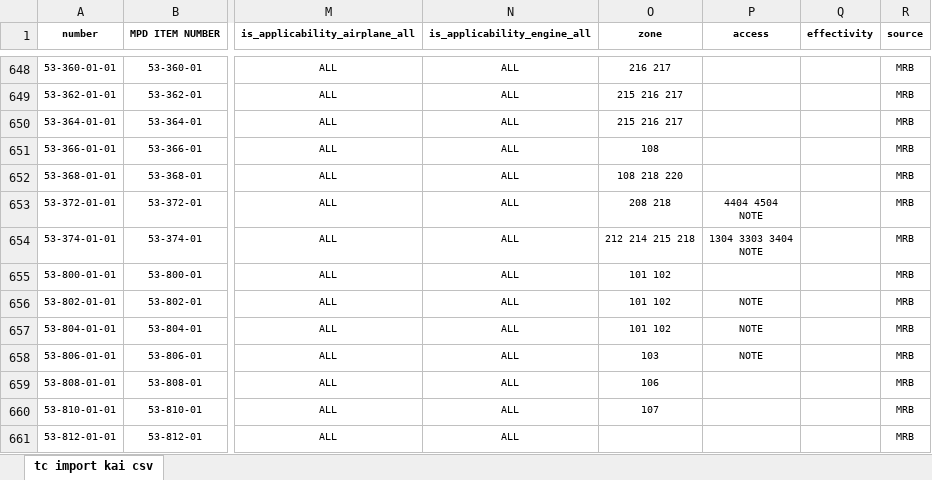
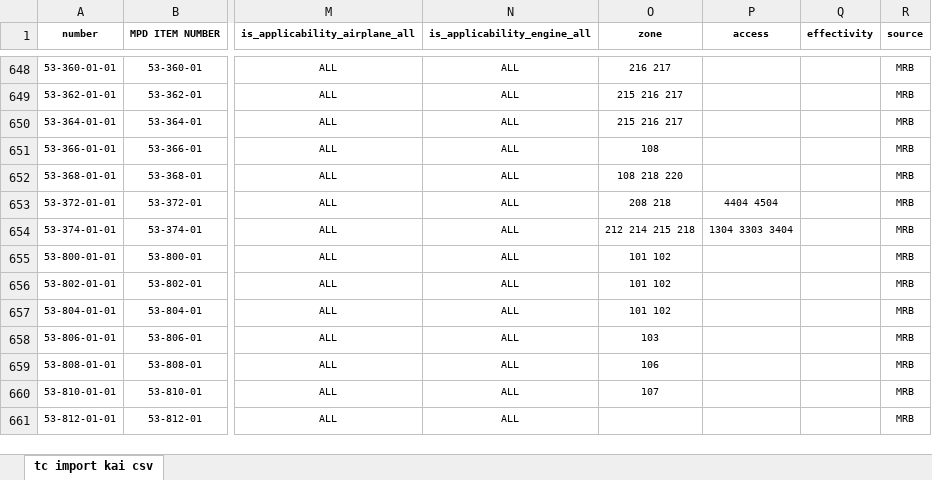
Before and after one commit to rkukuh/MeMFIS, an Excel workbook: storage/app/import/taskcards-boeing-737.xlsx, sheet tc import kai csv, drawn as a sheet; only a part is shown, gaps mark what is left out; values as stored, in another font and other column widths than the file's, no borders; ↵ is a line break in a cell; the diff covers the shown part only; the diff names each change by its address in the sheet, - before the commit and + after, or states it on an @@ line.

```diff
--- a/storage/app/import/taskcards-boeing-737.xlsx (sheet tc import kai csv)
+++ b/storage/app/import/taskcards-boeing-737.xlsx (sheet tc import kai csv)
-P653 (access): 4404 4504 ↵ NOTE
+P653 (access): 4404 4504
-P654 (access): 1304 3303 3404 ↵ NOTE
+P654 (access): 1304 3303 3404
-P656:P658 (access): NOTE
+P656:P658 (access): (empty)
```
Also changed, not shown: 441 edited cells elsewhere in this sheet.
